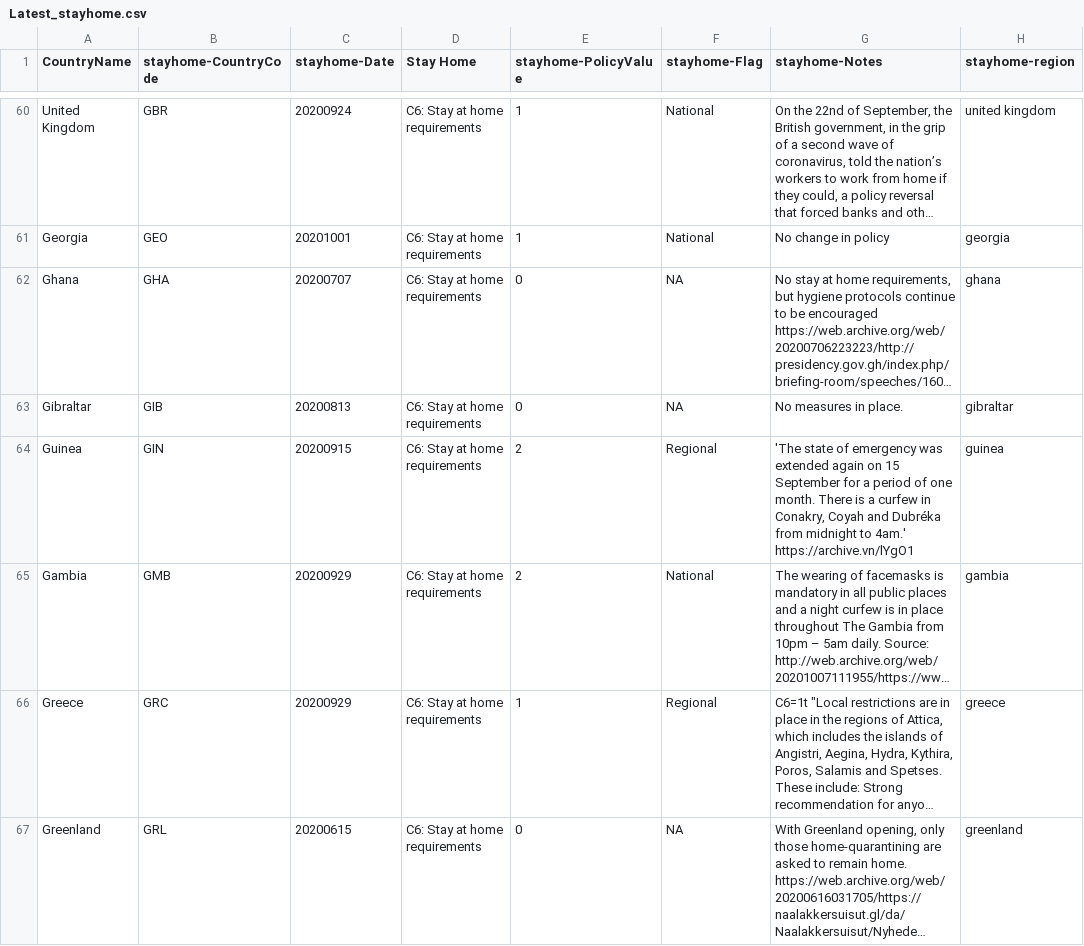
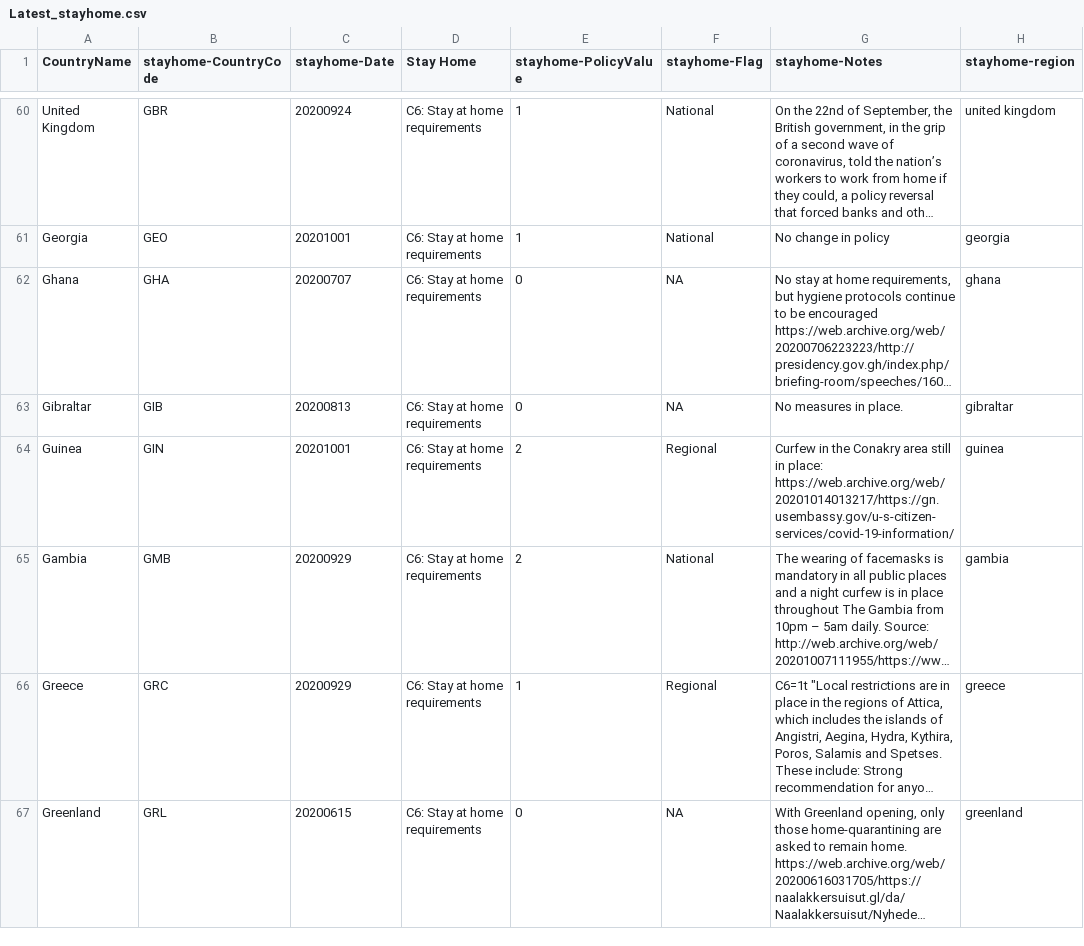
Before and after one commit to TZstatsADS/Fall2020-Project2-group2, a CSV file: output/Latest_stayhome.csv, drawn as a sheet; only a part is shown, gaps mark what is left out; long unchanged cells end in …; the diff covers the shown part only; the diff names each change by its address in the sheet, - before the commit and + after, or states it on an @@ line.

```diff
--- a/output/Latest_stayhome.csv
+++ b/output/Latest_stayhome.csv
-C64 (stayhome-Date): 20200915
+C64 (stayhome-Date): 20201001
-G64 (stayhome-Notes): 'The state of emergency was extended again on 15 September for a period of one month. There is a curfew in Conakry, Coyah and Dubréka from midnight to 4am.' https://archive.vn/lYgO1
+G64 (stayhome-Notes): Curfew in the Conakry area still in place: https://web.archive.org/web/20201014013217/https://gn.usembassy.gov/u-s-citizen-services/covid-19-information/
```
Also changed, not shown: 35 edited cells elsewhere in this file, app/output/Gathering_filter.csv, app/output/Publictrans_filter.csv, 20 other files.
